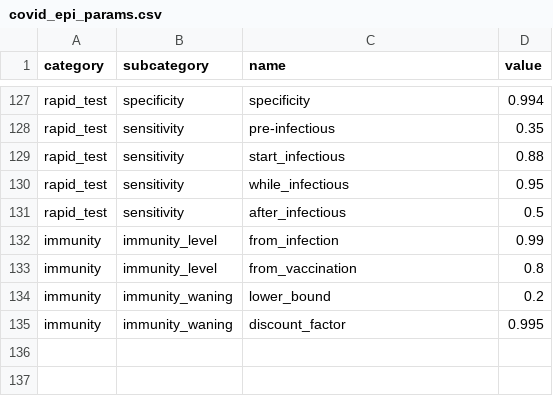
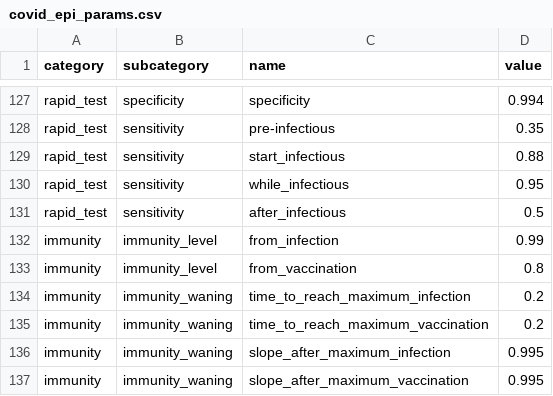
Before and after one commit to covid-19-impact-lab/sid, a CSV file: src/sid/covid_epi_params.csv, drawn as a sheet; only a part is shown, gaps mark what is left out.

Commit message:
Piece-wise linear immunity waning

```diff
--- a/src/sid/covid_epi_params.csv
+++ b/src/sid/covid_epi_params.csv
@@ -133,3 +133,5 @@ immunity,immunity_level,from_infection,0.99
 immunity,immunity_level,from_vaccination,0.8
-immunity,immunity_waning,lower_bound,0.2
-immunity,immunity_waning,discount_factor,0.995
+immunity,immunity_waning,time_to_reach_maximum_infection,0.2
+immunity,immunity_waning,time_to_reach_maximum_vaccination,0.2
+immunity,immunity_waning,slope_after_maximum_infection,0.995
+immunity,immunity_waning,slope_after_maximum_vaccination,0.995
```
Also changed, not shown: 1 other file.
